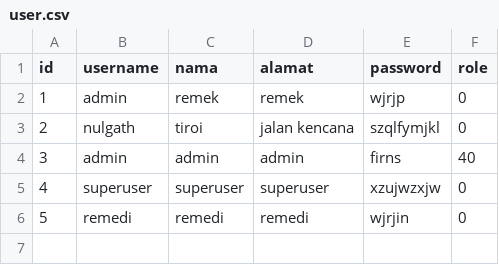
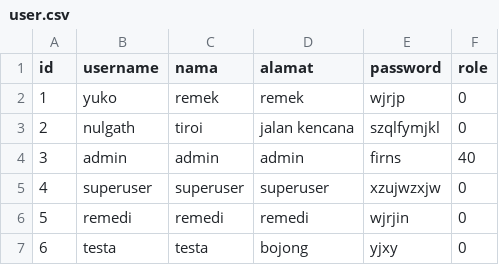
Before and after one commit to msyahrulsp/Tubes-DasPro, a CSV file: Data/user.csv, drawn as a sheet.

Commit message:
LoadData fixed, registration fixed
fixed la

```diff
--- a/Data/user.csv
+++ b/Data/user.csv
@@ -1,3 +1,3 @@
 id;username;nama;alamat;password;role
-1;admin;remek;remek;wjrjp;0
+1;yuko;remek;remek;wjrjp;0
 2;nulgath;tiroi;jalan kencana;szqlfymjkl;0
@@ -6 +6,2 @@ id;username;nama;alamat;password;role
 5;remedi;remedi;remedi;wjrjin;0
+6;testa;testa;bojong;yjxy;0
```
Also changed, not shown: 4 other files.
